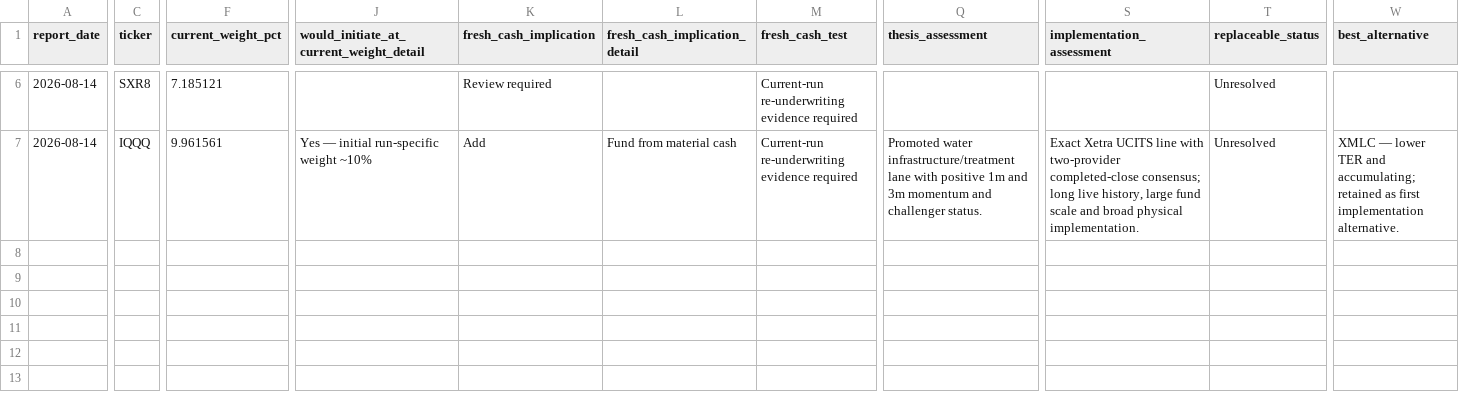
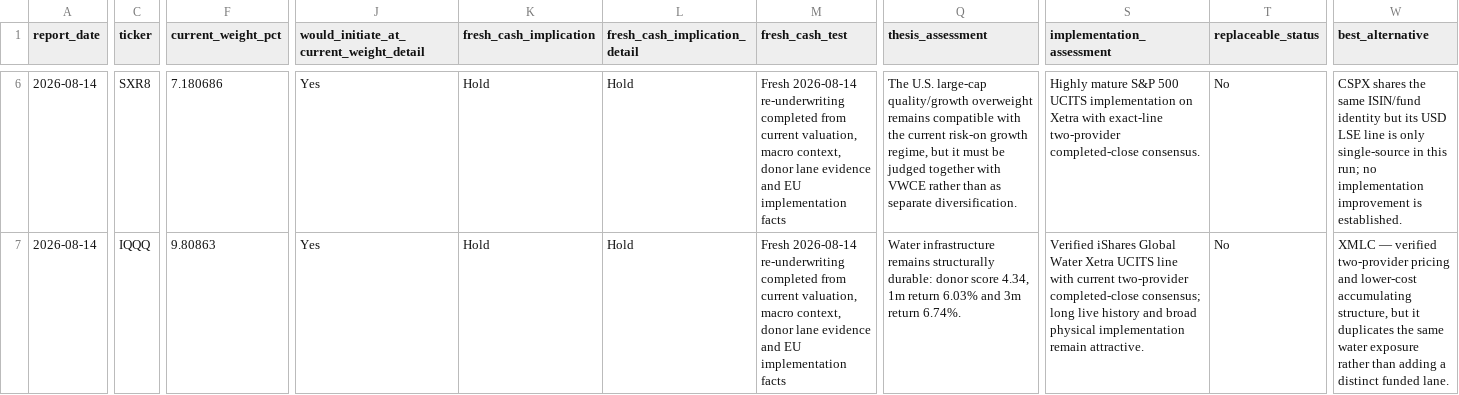
Before and after one commit to market-predictions/weekly-etf-eu, a CSV file: output/etf_eu_recommendation_scorecard.csv, drawn as a sheet; only a part is shown, gaps mark what is left out; the diff covers the shown part only; the diff names each change by its address in the sheet, - before the commit and + after, or states it on an @@ line.

```diff
--- a/output/etf_eu_recommendation_scorecard.csv
+++ b/output/etf_eu_recommendation_scorecard.csv
-F6 (current_weight_pct): 7.185121
+F6 (current_weight_pct): 7.180686
-J6: (empty)
+J6: Yes
-K6 (fresh_cash_implication): Review required
+K6 (fresh_cash_implication): Hold
-L6 (fresh_cash_implication_detail): (empty)
+L6 (fresh_cash_implication_detail): Hold
-M6:M7 (fresh_cash_test): Current-run re-underwriting evidence required
+M6:M7 (fresh_cash_test): Fresh 2026-08-14 re-underwriting completed from current valuation, macro context, donor lane evidence and EU implementation facts
-Q6 (thesis_assessment): (empty)
+Q6 (thesis_assessment): The U.S. large-cap quality/growth overweight remains compatible with the current risk-on growth regime, but it must be judged together with VWCE rather than as separate diversification.
-S6 (implementation_assessment): (empty)
+S6 (implementation_assessment): Highly mature S&P 500 UCITS implementation on Xetra with exact-line two-provider completed-close consensus.
-T6:T7 (replaceable_status): Unresolved
+T6:T7 (replaceable_status): No
-W6 (best_alternative): (empty)
+W6 (best_alternative): CSPX shares the same ISIN/fund identity but its USD LSE line is only single-source in this run; no implementation improvement is established.
-F7 (current_weight_pct): 9.961561
+F7 (current_weight_pct): 9.80863
-J7: Yes — initial run-specific weight ~10%
+J7: Yes
-K7 (fresh_cash_implication): Add
+K7 (fresh_cash_implication): Hold
-L7 (fresh_cash_implication_detail): Fund from material cash
+L7 (fresh_cash_implication_detail): Hold
-Q7 (thesis_assessment): Promoted water infrastructure/treatment lane with positive 1m and 3m momentum and challenger status.
+Q7 (thesis_assessment): Water infrastructure remains structurally durable: donor score 4.34, 1m return 6.03% and 3m return 6.74%.
-S7 (implementation_assessment): Exact Xetra UCITS line with two-provider completed-close consensus; long live history, large fund scale and broad physical implementation.
+S7 (implementation_assessment): Verified iShares Global Water Xetra UCITS line with current two-provider completed-close consensus; long live history and broad physical implementation remain attractive.
-W7 (best_alternative): XMLC — lower TER and accumulating; retained as first implementation alternative.
+W7 (best_alternative): XMLC — verified two-provider pricing and lower-cost accumulating structure, but it duplicates the same water exposure rather than adding a distinct funded lane.
```
Also changed, not shown: 143 edited cells elsewhere in this file, output/etf_eu_valuation_history.csv, 18 other files.
